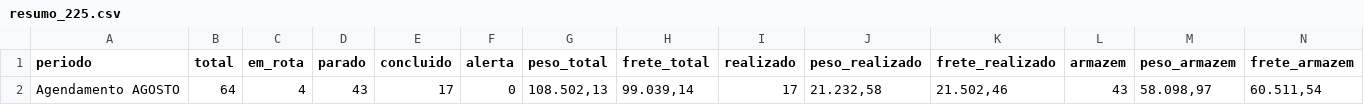
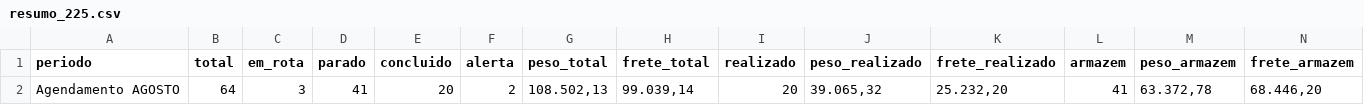
Before and after one commit to binhotransportes15/coletas-ace, a CSV file: dashboard/data/resumo_225.csv, drawn as a sheet; only a part is shown; removed rows and columns are numbered as before the commit, all else as after; rows hold the shown columns only; the diff names each change by its address in the sheet, - before the commit and + after, or states it on an @@ line.

```diff
--- a/dashboard/data/resumo_225.csv
+++ b/dashboard/data/resumo_225.csv
-row 2: Agendamento AGOSTO | 64 | 4 | 43 | 17 | 0 | 108.502,13 | 99.039,14 | 17 | 21.232,58 | 21.502,46 | 43 | 58.098,97 | 60.511,54
+row 2: Agendamento AGOSTO | 64 | 3 | 41 | 20 | 2 | 108.502,13 | 99.039,14 | 20 | 39.065,32 | 25.232,20 | 41 | 63.372,78 | 68.446,20
```
Also changed, not shown: dashboard/data/armazem/veiculos_78.csv, dashboard/data/coletas.csv, 15 other files.
